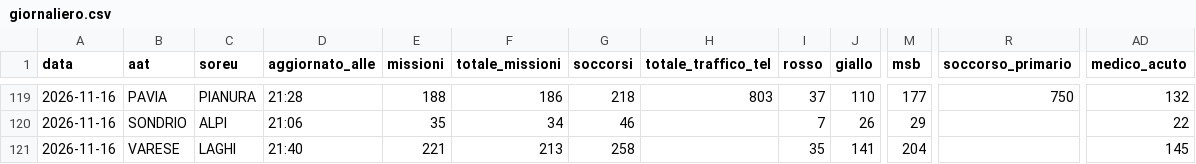
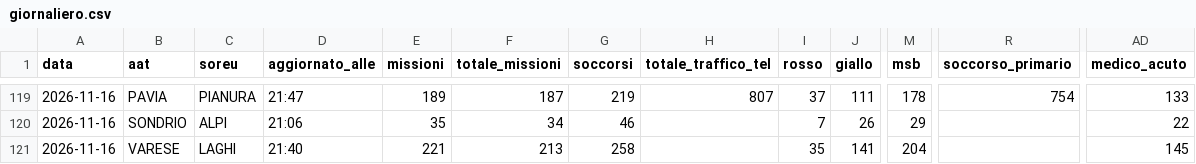
Before and after one commit to Alvarez2009-svg/4r3u1, a CSV file: data/giornaliero.csv, drawn as a sheet; only a part is shown, gaps mark what is left out; the diff covers the shown part only; the diff names each change by its address in the sheet, - before the commit and + after, or states it on an @@ line.

```diff
--- a/data/giornaliero.csv
+++ b/data/giornaliero.csv
-D119 (aggiornato_alle): 21:28
+D119 (aggiornato_alle): 21:47
-E119 (missioni): 188
+E119 (missioni): 189
-F119 (totale_missioni): 186
+F119 (totale_missioni): 187
-G119 (soccorsi): 218
+G119 (soccorsi): 219
-H119 (totale_traffico_tel): 803
+H119 (totale_traffico_tel): 807
-J119 (giallo): 110
+J119 (giallo): 111
-M119 (msb): 177
+M119 (msb): 178
-R119 (soccorso_primario): 750
+R119 (soccorso_primario): 754
-AD119 (medico_acuto): 132
+AD119 (medico_acuto): 133
```
Also changed, not shown: 32 edited cells elsewhere in this file, 2 other files.
